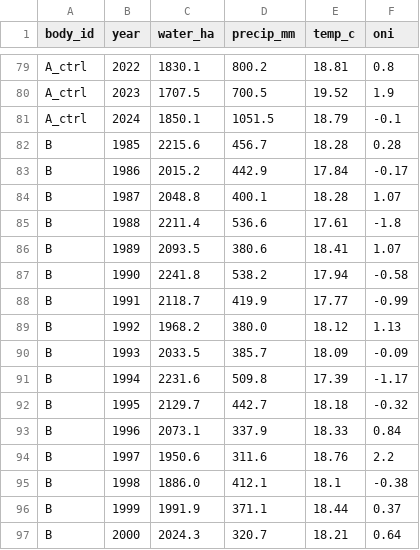
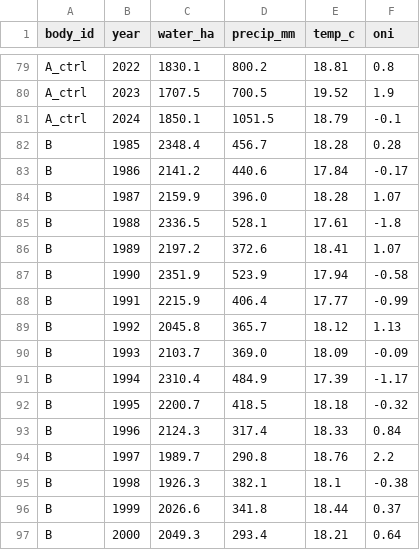
Before and after one commit to RudyIndustries/Earth-System-Detective, a CSV file: data/sample/series.csv, drawn as a sheet; only a part is shown, gaps mark what is left out; the diff covers the shown part only.

```diff
--- a/data/sample/series.csv
+++ b/data/sample/series.csv
@@ -81,17 +81,17 @@ A_ctrl,2023,1707.5,700.5,19.52,1.9
 A_ctrl,2024,1850.1,1051.5,18.79,-0.1
-B,1985,2215.6,456.7,18.28,0.28
-B,1986,2015.2,442.9,17.84,-0.17
-B,1987,2048.8,400.1,18.28,1.07
-B,1988,2211.4,536.6,17.61,-1.8
-B,1989,2093.5,380.6,18.41,1.07
-B,1990,2241.8,538.2,17.94,-0.58
-B,1991,2118.7,419.9,17.77,-0.99
-B,1992,1968.2,380.0,18.12,1.13
-B,1993,2033.5,385.7,18.09,-0.09
-B,1994,2231.6,509.8,17.39,-1.17
-B,1995,2129.7,442.7,18.18,-0.32
-B,1996,2073.1,337.9,18.33,0.84
-B,1997,1950.6,311.6,18.76,2.2
-B,1998,1886.0,412.1,18.1,-0.38
-B,1999,1991.9,371.1,18.44,0.37
-B,2000,2024.3,320.7,18.21,0.64
+B,1985,2348.4,456.7,18.28,0.28
+B,1986,2141.2,440.6,17.84,-0.17
+B,1987,2159.9,396.0,18.28,1.07
+B,1988,2336.5,528.1,17.61,-1.8
+B,1989,2197.2,372.6,18.41,1.07
+B,1990,2351.9,523.9,17.94,-0.58
+B,1991,2215.9,406.4,17.77,-0.99
+B,1992,2045.8,365.7,18.12,1.13
+B,1993,2103.7,369.0,18.09,-0.09
+B,1994,2310.4,484.9,17.39,-1.17
+B,1995,2200.7,418.5,18.18,-0.32
+B,1996,2124.3,317.4,18.33,0.84
+B,1997,1989.7,290.8,18.76,2.2
+B,1998,1926.3,382.1,18.1,-0.38
+B,1999,2026.6,341.8,18.44,0.37
+B,2000,2049.3,293.4,18.21,0.64
```
Also changed, not shown: 127 edited cells elsewhere in this file, 38 other files.
